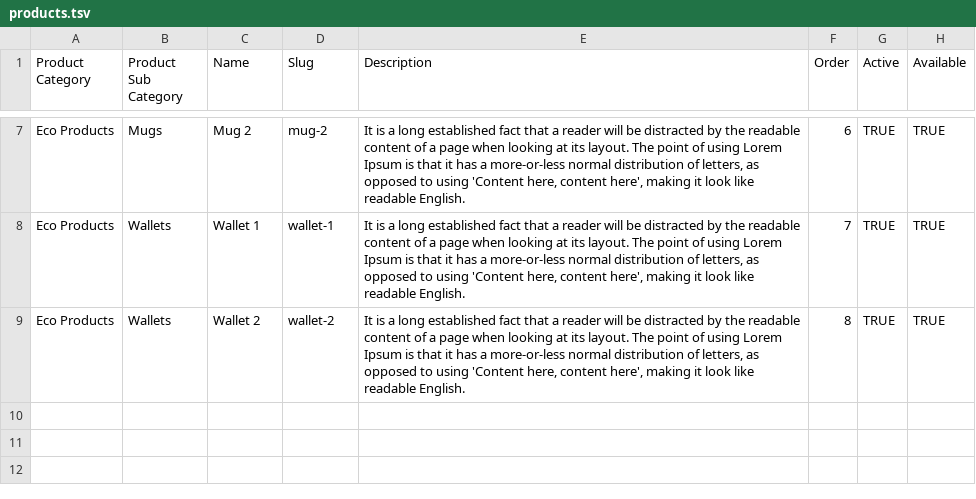
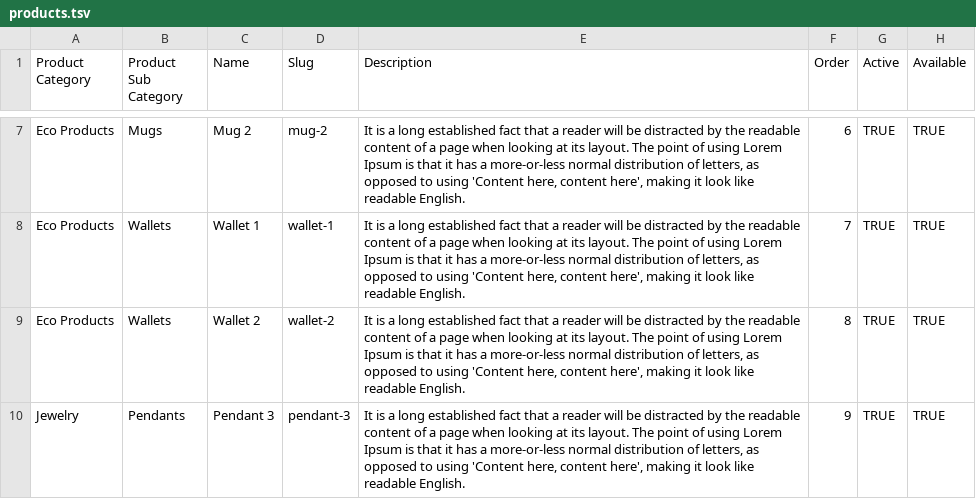
Before and after one commit to abordolo/autumn_hues_website, a TSV file: storage/database_seeding_files/products.tsv, drawn as a sheet; only a part is shown, gaps mark what is left out.

```diff
--- a/storage/database_seeding_files/products.tsv
+++ b/storage/database_seeding_files/products.tsv
@@ -9 +9,2 @@ Eco Products	Wallets	Wallet 1	wallet-1	It is a long established fact that a read
 Eco Products	Wallets	Wallet 2	wallet-2	It is a long established fact that a reader will be distracted by the readable content of a page when looking at its layout. The point of using Lorem Ipsum is that it has a more-or-less normal distribution of letters, as opposed to using 'Content here, content here', making it look like readable English.	8	TRUE	TRUE
+Jewelry	Pendants	Pendant 3	pendant-3	It is a long established fact that a reader will be distracted by the readable content of a page when looking at its layout. The point of using Lorem Ipsum is that it has a more-or-less normal distribution of letters, as opposed to using 'Content here, content here', making it look like readable English.	9	TRUE	TRUE
```
Also changed, not shown: storage/database_seeding_files/product_images.tsv, storage/database_seeding_files/product_skus.tsv, 3 other files.
